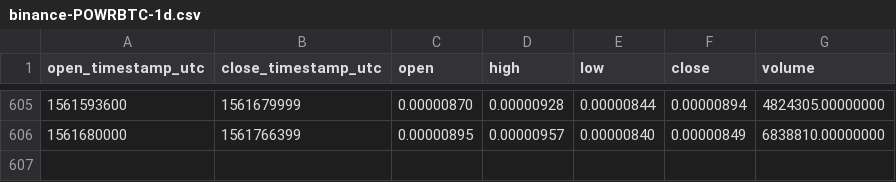
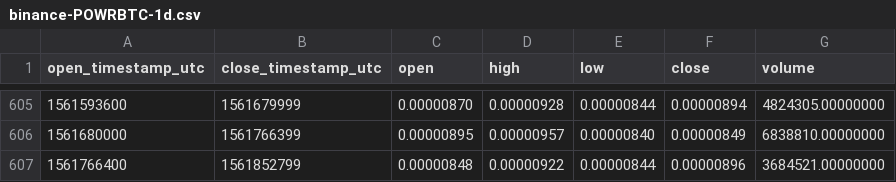
Before and after one commit to cryptobigbro/binance-POWRBTC, a CSV file: binance-POWRBTC-1d.csv, drawn as a sheet; only a part is shown, gaps mark what is left out; the diff names each change by its address in the sheet, - before the commit and + after, or states it on an @@ line.

Commit message:
Update OHLCV data.

```diff
--- a/binance-POWRBTC-1d.csv
+++ b/binance-POWRBTC-1d.csv
+row 607: 1561766400 | 1561852799 | 0.00000848 | 0.00000922 | 0.00000844 | 0.00000896 | 3684521.00000000
```
Also changed, not shown: 1 other file.
